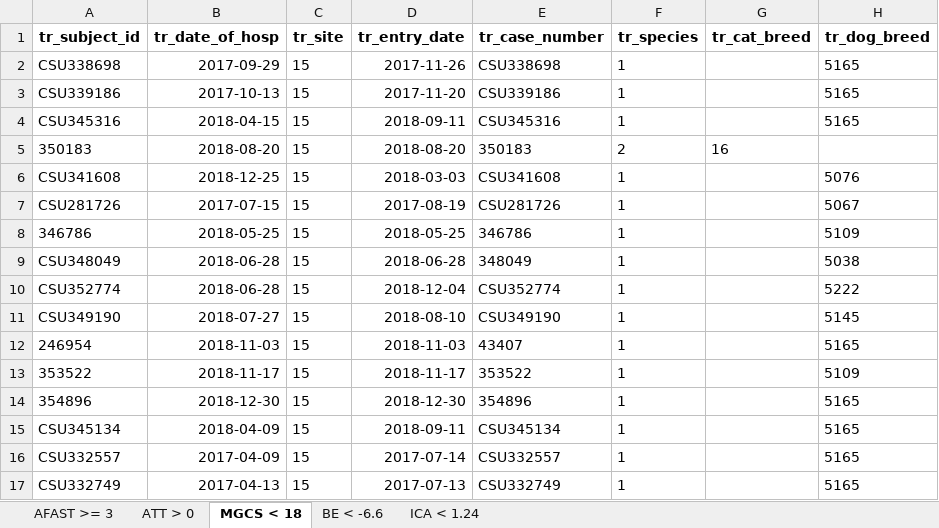
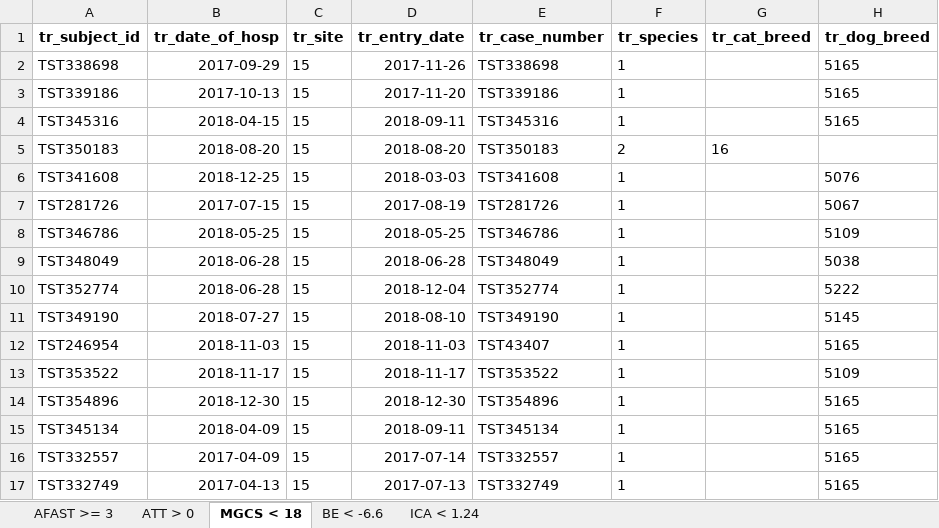
Before and after one commit to cvmbsOne/VetQualPub, an Excel workbook: Current Build/Output/Test_Output_Clinically_Relevant_Cases.xlsx, sheet MGCS < 18, drawn as a sheet; only a part is shown; values as stored, in another font and other column widths than the file's, no borders; the diff covers the shown part only; the diff names each change by its address in the sheet, - before the commit and + after, or states it on an @@ line.

```diff
--- a/Current Build/Output/Test_Output_Clinically_Relevant_Cases.xlsx (sheet MGCS < 18)
+++ b/Current Build/Output/Test_Output_Clinically_Relevant_Cases.xlsx (sheet MGCS < 18)
-A2 (tr_subject_id): CSU338698
+A2 (tr_subject_id): TST338698
-E2 (tr_case_number): CSU338698
+E2 (tr_case_number): TST338698
-A3 (tr_subject_id): CSU339186
+A3 (tr_subject_id): TST339186
-E3 (tr_case_number): CSU339186
+E3 (tr_case_number): TST339186
-A4 (tr_subject_id): CSU345316
+A4 (tr_subject_id): TST345316
-E4 (tr_case_number): CSU345316
+E4 (tr_case_number): TST345316
-A5 (tr_subject_id): 350183
+A5 (tr_subject_id): TST350183
-E5 (tr_case_number): 350183
+E5 (tr_case_number): TST350183
-A6 (tr_subject_id): CSU341608
+A6 (tr_subject_id): TST341608
-E6 (tr_case_number): CSU341608
+E6 (tr_case_number): TST341608
-A7 (tr_subject_id): CSU281726
+A7 (tr_subject_id): TST281726
-E7 (tr_case_number): CSU281726
+E7 (tr_case_number): TST281726
-A8 (tr_subject_id): 346786
+A8 (tr_subject_id): TST346786
-E8 (tr_case_number): 346786
+E8 (tr_case_number): TST346786
-A9 (tr_subject_id): CSU348049
+A9 (tr_subject_id): TST348049
-E9 (tr_case_number): 348049
+E9 (tr_case_number): TST348049
-A10 (tr_subject_id): CSU352774
+A10 (tr_subject_id): TST352774
-E10 (tr_case_number): CSU352774
+E10 (tr_case_number): TST352774
-A11 (tr_subject_id): CSU349190
+A11 (tr_subject_id): TST349190
-E11 (tr_case_number): CSU349190
+E11 (tr_case_number): TST349190
-A12 (tr_subject_id): 246954
+A12 (tr_subject_id): TST246954
-E12 (tr_case_number): 43407
+E12 (tr_case_number): TST43407
-A13 (tr_subject_id): 353522
+A13 (tr_subject_id): TST353522
-E13 (tr_case_number): 353522
+E13 (tr_case_number): TST353522
-A14 (tr_subject_id): 354896
+A14 (tr_subject_id): TST354896
-E14 (tr_case_number): 354896
+E14 (tr_case_number): TST354896
-A15 (tr_subject_id): CSU345134
+A15 (tr_subject_id): TST345134
-E15 (tr_case_number): CSU345134
+E15 (tr_case_number): TST345134
-A16 (tr_subject_id): CSU332557
+A16 (tr_subject_id): TST332557
-E16 (tr_case_number): CSU332557
+E16 (tr_case_number): TST332557
-A17 (tr_subject_id): CSU332749
+A17 (tr_subject_id): TST332749
-E17 (tr_case_number): CSU332749
+E17 (tr_case_number): TST332749
```
Also changed, not shown: 22 edited cells elsewhere in this sheet, sheet ATT > 0, sheet BE < -6.6, sheet ICA < 1.24, sheet AFAST >= 3, Current Build/Output/Test_Output_Accuracy.xlsx, Current Build/Output/Test_Output_Consistency_And_Completeness.xlsx.
